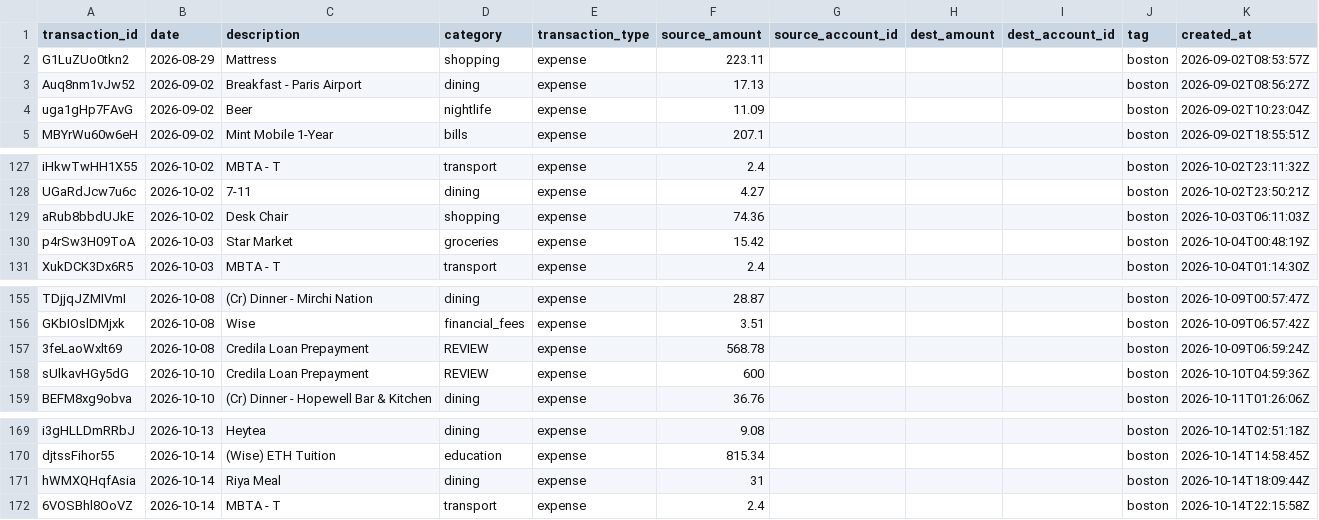
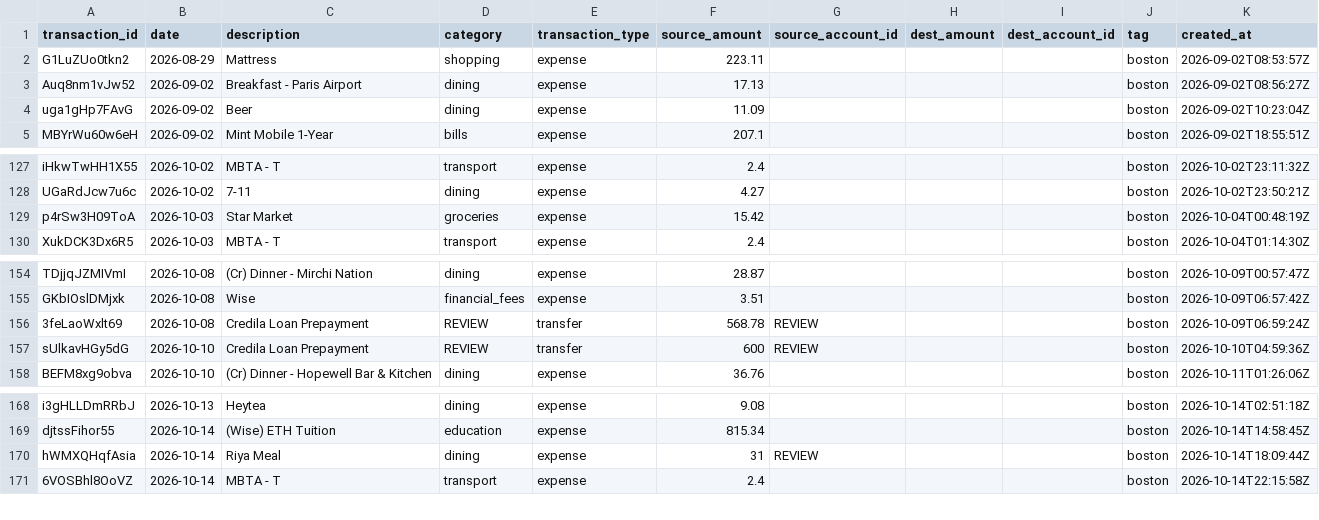
Before and after one commit to nimishwadekar/accountable, a CSV file: migration/transactions.csv, drawn as a sheet; only a part is shown, gaps mark what is left out; removed rows and columns are numbered as before the commit, all else as after; the diff names each change by its address in the sheet, - before the commit and + after, or states it on an @@ line.

```diff
--- a/migration/transactions.csv
+++ b/migration/transactions.csv
-D4 (category): nightlife
+D4 (category): dining
-row 129: aRub8bbdUJkE | 2026-10-02 | Desk Chair | shopping | expense | 74.36 |  |  |  | boston | 2026-10-03T06:11:03Z
-E156:E157 (transaction_type): expense
+E156:E157 (transaction_type): transfer
-G156:G157 (source_account_id): (empty)
+G156:G157 (source_account_id): REVIEW
-G170 (source_account_id): (empty)
+G170 (source_account_id): REVIEW
```
Also changed, not shown: test_sheets/Transactions.csv, 21 other files.
